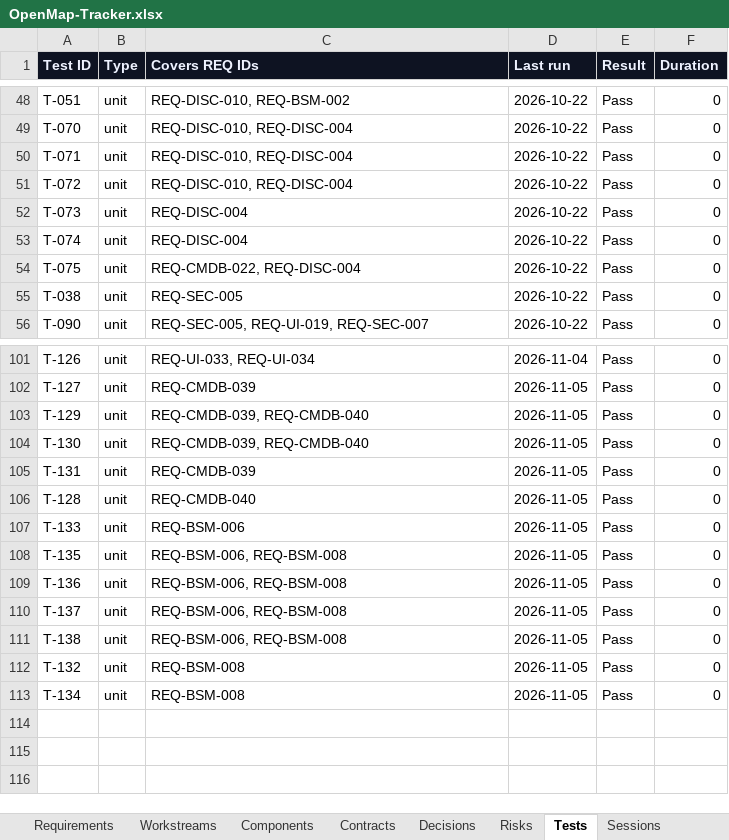
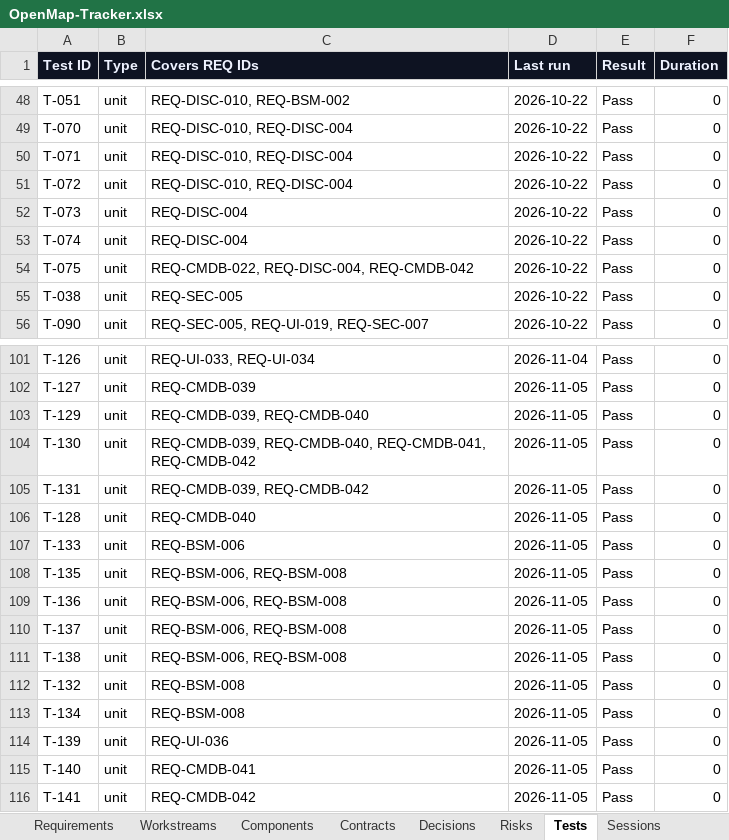
Before and after one commit to zakir80ac/OpenMap, an Excel workbook: tracker/OpenMap-Tracker.xlsx, sheet Tests, drawn as a sheet; only a part is shown, gaps mark what is left out; values as stored, in another font and other column widths than the file's, no borders; the diff names each change by its address in the sheet, - before the commit and + after, or states it on an @@ line.

```diff
--- a/tracker/OpenMap-Tracker.xlsx (sheet Tests)
+++ b/tracker/OpenMap-Tracker.xlsx (sheet Tests)
-C54 (Covers REQ IDs): REQ-CMDB-022, REQ-DISC-004
+C54 (Covers REQ IDs): REQ-CMDB-022, REQ-DISC-004, REQ-CMDB-042
-C104 (Covers REQ IDs): REQ-CMDB-039, REQ-CMDB-040
+C104 (Covers REQ IDs): REQ-CMDB-039, REQ-CMDB-040, REQ-CMDB-041, REQ-CMDB-042
-C105 (Covers REQ IDs): REQ-CMDB-039
+C105 (Covers REQ IDs): REQ-CMDB-039, REQ-CMDB-042
+row 114: T-139 | unit | REQ-UI-036 | 2026-11-05 | Pass | 0
+row 115: T-140 | unit | REQ-CMDB-041 | 2026-11-05 | Pass | 0
+row 116: T-141 | unit | REQ-CMDB-042 | 2026-11-05 | Pass | 0
```
Also changed, not shown: sheet Dashboard, sheet Requirements, sheet Workstreams, sheet Sessions, 30 other files.
